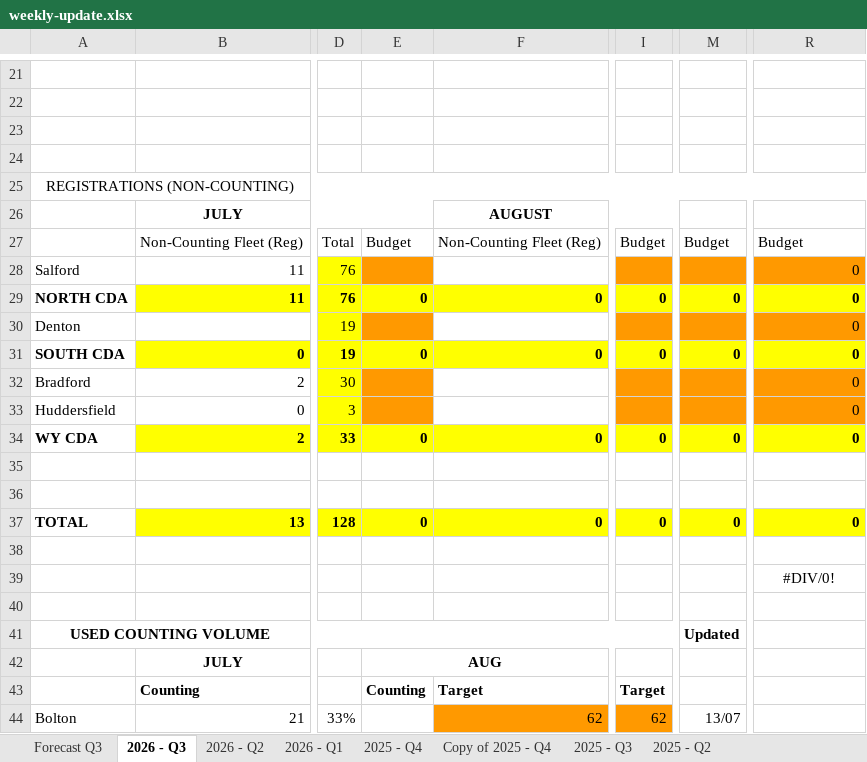
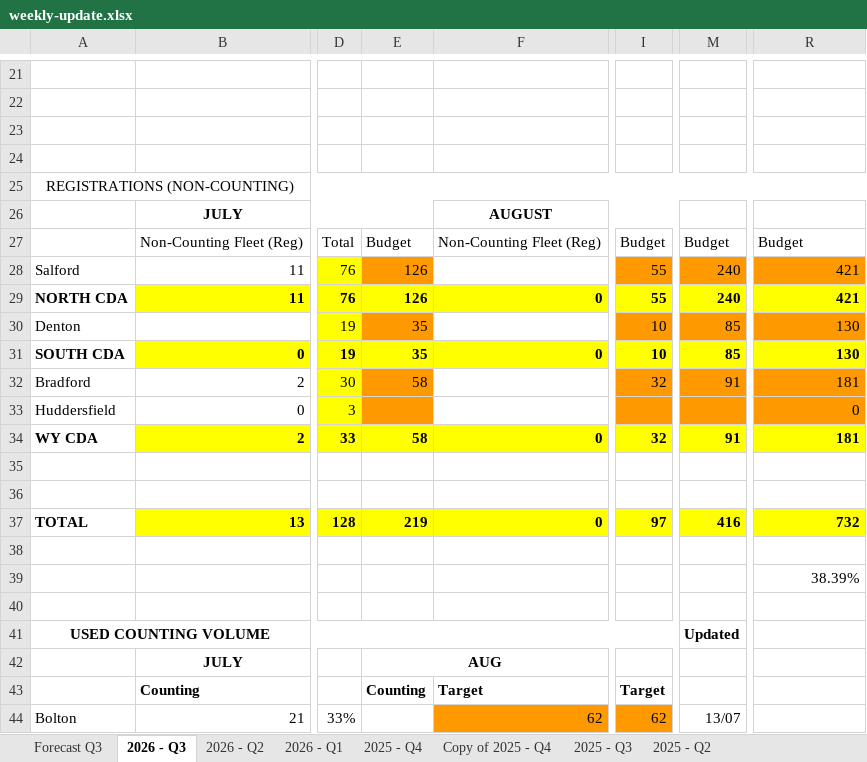
Before and after one commit to 6n8sz4dc2y-coder/Weekly-Update, an Excel workbook: weekly-update.xlsx, sheet 2026 - Q3, drawn as a sheet; only a part is shown, gaps mark what is left out; values as stored, in another font and other column widths than the file's, no borders; the diff names each change by its address in the sheet, - before the commit and + after, or states it on an @@ line.

Commit message:
Add files via upload

```diff
--- a/weekly-update.xlsx (sheet 2026 - Q3)
+++ b/weekly-update.xlsx (sheet 2026 - Q3)
-E28: (empty)
+E28: 126
-I28: (empty)
+I28: 55
-M28: (empty)
+M28: 240
-R28:R29: 0
+R28:R29: 421
-E29: 0
+E29: 126
-I29: 0
+I29: 55
-M29: 0
+M29: 240
-E30: (empty)
+E30: 35
-I30: (empty)
+I30: 10
-M30: (empty)
+M30: 85
-R30:R31: 0
+R30:R31: 130
-E31: 0
+E31: 35
-I31: 0
+I31: 10
-M31: 0
+M31: 85
-E32: (empty)
+E32: 58
-I32: (empty)
+I32: 32
-M32: (empty)
+M32: 91
-R32: 0
+R32: 181
-E34: 0
+E34: 58
-I34: 0
+I34: 32
-M34: 0
+M34: 91
-R34: 0
+R34: 181
-E37: 0
+E37: 219
-I37: 0
+I37: 97
-M37: 0
+M37: 416
-R37: 0
+R37: 732
-R39: #DIV/0!
+R39: 38.39%
-R39 alignment: center
+R39 alignment: right
```
